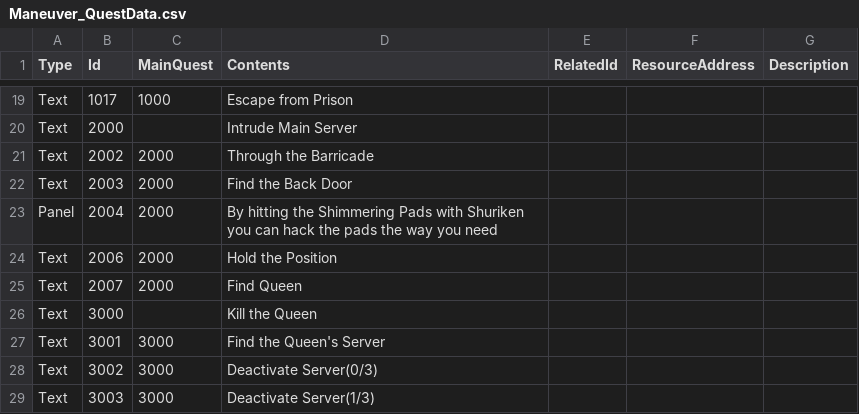
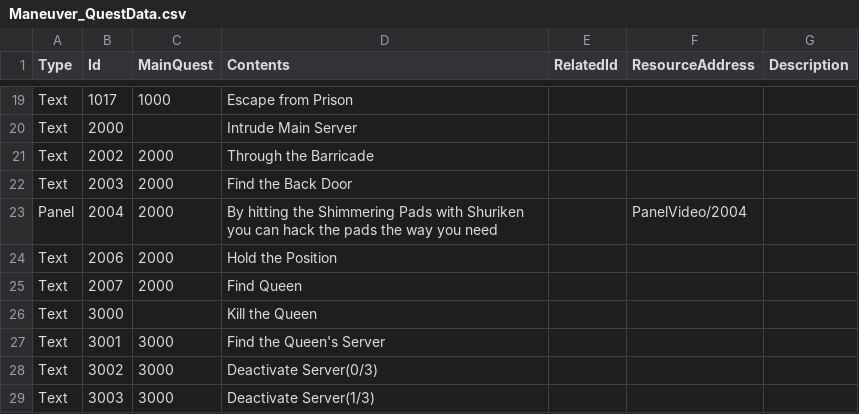
Before and after one commit to LOONACIA/Project_H, a CSV file: Assets/Resources/Data/Maneuver_QuestData.csv, drawn as a sheet; only a part is shown, gaps mark what is left out.

```diff
--- a/Assets/Resources/Data/Maneuver_QuestData.csv
+++ b/Assets/Resources/Data/Maneuver_QuestData.csv
@@ -22,3 +22,3 @@ Text,2002,2000,Through the Barricade,,,
 Text,2003,2000,Find the Back Door,,,
-Panel,2004,2000,By hitting the Shimmering Pads with Shuriken you can hack the pads the way you need,,,
+Panel,2004,2000,By hitting the Shimmering Pads with Shuriken you can hack the pads the way you need,,PanelVideo/2004,
 Text,2006,2000,Hold the Position,,,
```
Also changed, not shown: 3 other files.
